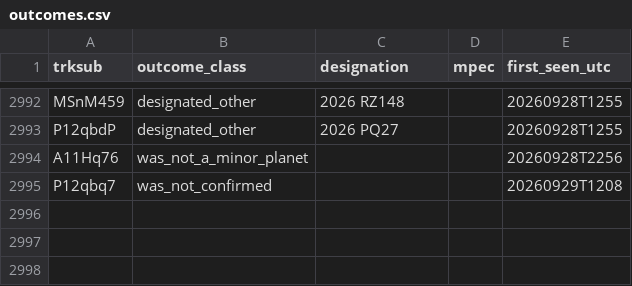
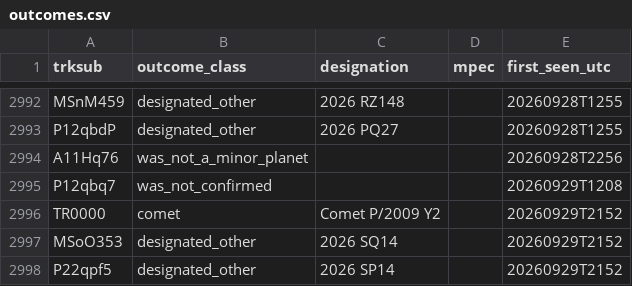
Before and after one commit to LeahS-blip/Planetary-Defense-Spacesift, a CSV file: data/capture/outcomes.csv, drawn as a sheet; only a part is shown, gaps mark what is left out; the diff names each change by its address in the sheet, - before the commit and + after, or states it on an @@ line.

Commit message:
auto: capture 2026-09-29T21:56 — refresh dashboard

```diff
--- a/data/capture/outcomes.csv
+++ b/data/capture/outcomes.csv
+row 2996: TR0000 | comet | Comet P/2009 Y2 |  | 20260929T2152
+row 2997: MSoO353 | designated_other | 2026 SQ14 |  | 20260929T2152
+row 2998: P22qpf5 | designated_other | 2026 SP14 |  | 20260929T2152
```
Also changed, not shown: outputs/daily_vetting.csv, 5 other files.
